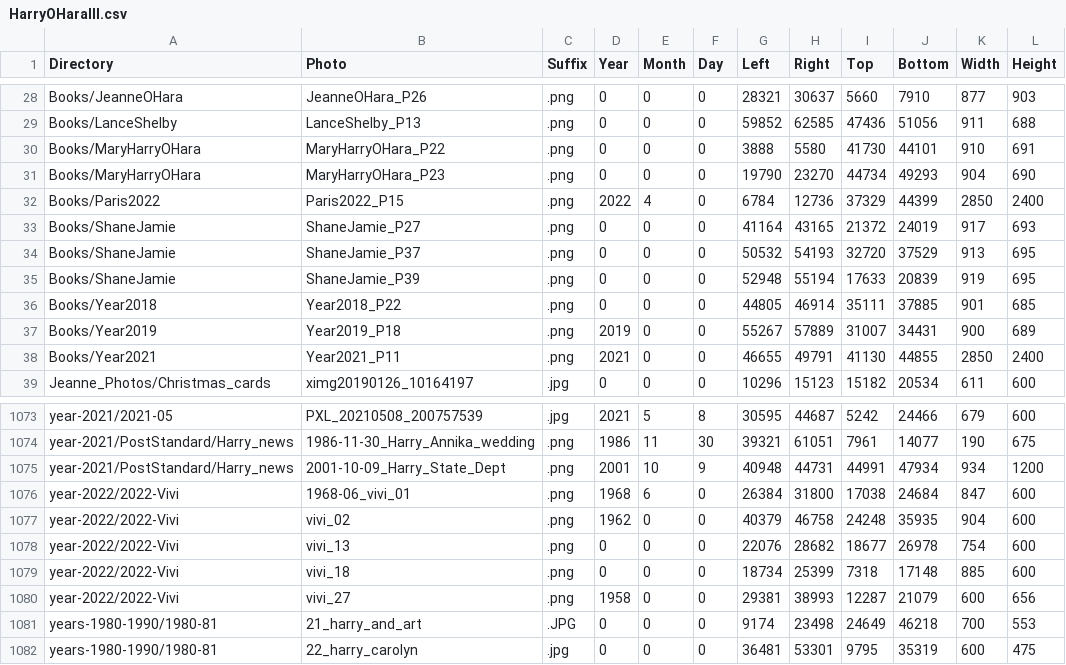
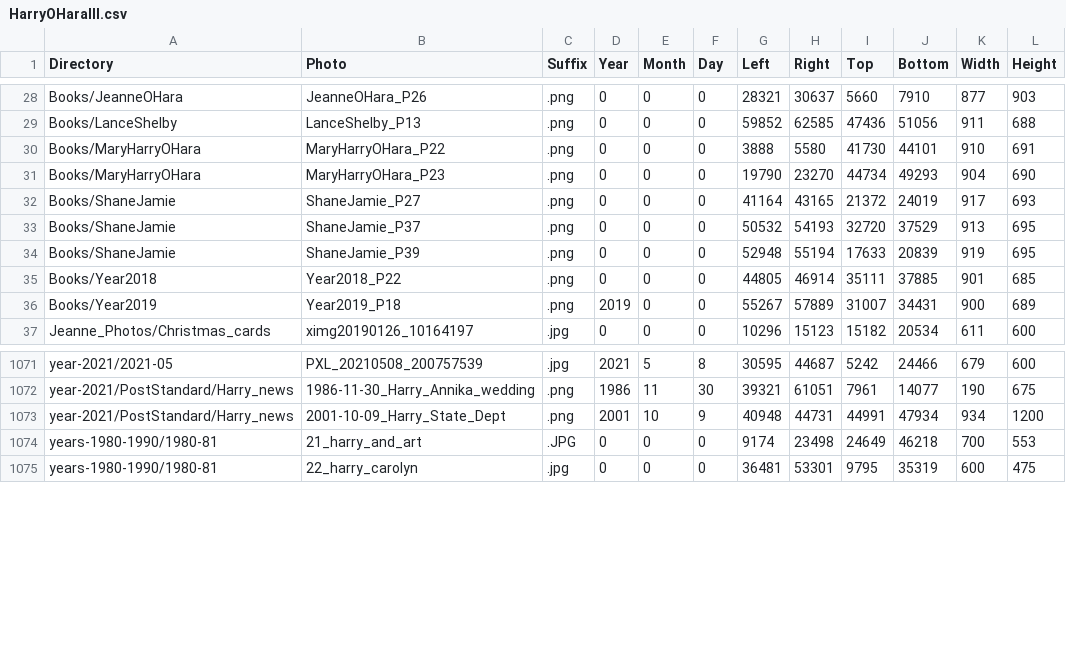
Before and after one commit to Julie17XI/Get_OneFamilyDataset, a CSV file: OneFamilyData/HarryOHaraIII.csv, drawn as a sheet; only a part is shown, gaps mark what is left out; the diff names each change by its address in the sheet, - before the commit and + after, or states it on an @@ line.

```diff
--- a/OneFamilyData/HarryOHaraIII.csv
+++ b/OneFamilyData/HarryOHaraIII.csv
-row 32: Books/Paris2022 | Paris2022_P15 | .png | 2022 | 4 | 0 | 6784 | 12736 | 37329 | 44399 | 2850 | 2400
-row 38: Books/Year2021 | Year2021_P11 | .png | 2021 | 0 | 0 | 46655 | 49791 | 41130 | 44855 | 2850 | 2400
-row 1076: year-2022/2022-Vivi | 1968-06_vivi_01 | .png | 1968 | 6 | 0 | 26384 | 31800 | 17038 | 24684 | 847 | 600
-row 1077: year-2022/2022-Vivi | vivi_02 | .png | 1962 | 0 | 0 | 40379 | 46758 | 24248 | 35935 | 904 | 600
-row 1078: year-2022/2022-Vivi | vivi_13 | .png | 0 | 0 | 0 | 22076 | 28682 | 18677 | 26978 | 754 | 600
-row 1079: year-2022/2022-Vivi | vivi_18 | .png | 0 | 0 | 0 | 18734 | 25399 | 7318 | 17148 | 885 | 600
-row 1080: year-2022/2022-Vivi | vivi_27 | .png | 1958 | 0 | 0 | 29381 | 38993 | 12287 | 21079 | 600 | 656
```
Also changed, not shown: OneFamilyData/DavidOHara.csv, OneFamilyData/GiselaJohnson.csv, 10 other files.
